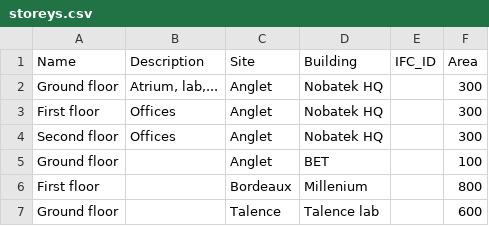
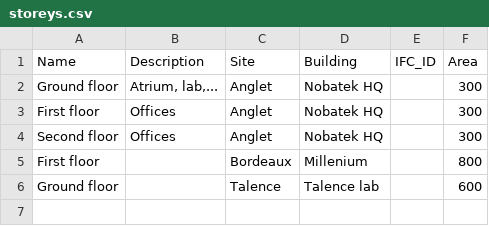
Before and after one commit to BEMServer/bemserver-core, a CSV file: samples/csv_files/epc/storeys.csv (was samples/csv_files/storeys.csv), drawn as a sheet.

```diff
--- a/samples/csv_files/storeys.csv
+++ b/samples/csv_files/epc/storeys.csv
@@ -4,3 +4,2 @@ First floor,Offices,Anglet,Nobatek HQ,,300
 Second floor,Offices,Anglet,Nobatek HQ,,300
-Ground floor,,Anglet,BET,,100
 First floor,,Bordeaux,Millenium,,800
```
Also changed, not shown: samples/csv_files/epc/spaces.csv, 11 other files.
